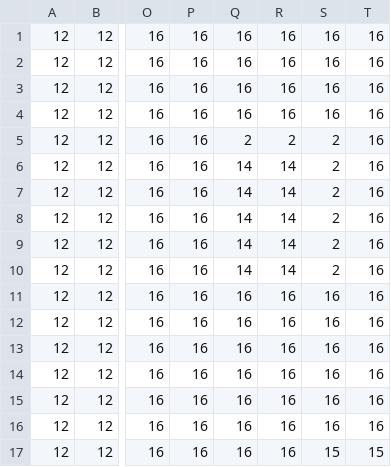
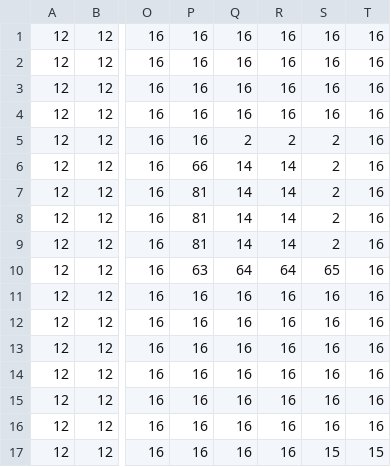
Before and after one commit to UncleAmra/OOP202666, a CSV file: Resources/maps/NTUT_ground.csv, drawn as a sheet; only a part is shown, gaps mark what is left out; the diff names each change by its address in the sheet, - before the commit and + after, or states it on an @@ line.

```diff
--- a/Resources/maps/NTUT_ground.csv
+++ b/Resources/maps/NTUT_ground.csv
-P6: 16
+P6: 66
-P7:P9: 16
+P7:P9: 81
-P10: 16
+P10: 63
-Q10: 14
+Q10: 64
-R10: 14
+R10: 64
-S10: 2
+S10: 65
```
Also changed, not shown: Resources/maps/NTUT_props.csv, Resources/maps/TechBuilding_props.csv, 30 other files.
